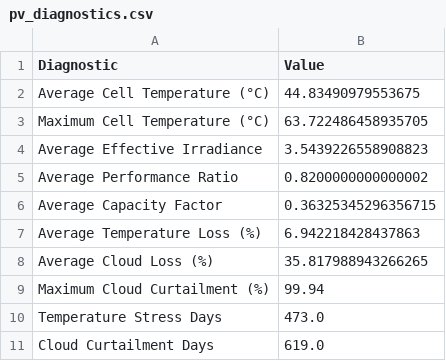
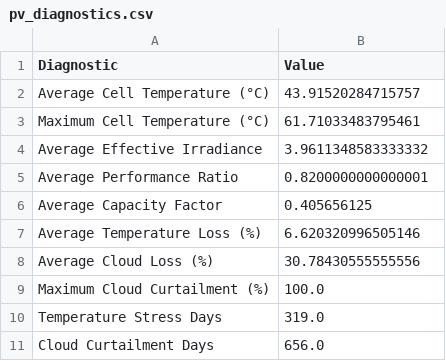
Before and after one commit to kirttiik/AI-Renewable-Energy-Intelligence-platform, a CSV file: reports/pv_engine/pv_diagnostics.csv, drawn as a sheet.

```diff
--- a/reports/pv_engine/pv_diagnostics.csv
+++ b/reports/pv_engine/pv_diagnostics.csv
@@ -1,11 +1,11 @@
 Diagnostic,Value
-Average Cell Temperature (°C),44.83490979553675
-Maximum Cell Temperature (°C),63.722486458935705
-Average Effective Irradiance,3.5439226558908823
-Average Performance Ratio,0.8200000000000002
-Average Capacity Factor,0.36325345296356715
-Average Temperature Loss (%),6.942218428437863
-Average Cloud Loss (%),35.817988943266265
-Maximum Cloud Curtailment (%),99.94
-Temperature Stress Days,473.0
-Cloud Curtailment Days,619.0
+Average Cell Temperature (°C),43.91520284715757
+Maximum Cell Temperature (°C),61.71033483795461
+Average Effective Irradiance,3.9611348583333332
+Average Performance Ratio,0.8200000000000001
+Average Capacity Factor,0.405656125
+Average Temperature Loss (%),6.620320996505146
+Average Cloud Loss (%),30.78430555555556
+Maximum Cloud Curtailment (%),100.0
+Temperature Stress Days,319.0
+Cloud Curtailment Days,656.0
```
Also changed, not shown: data/processed/weather_risk_analytics.csv, reports/explainability/feature_importance_summary.csv, 34 other files.
